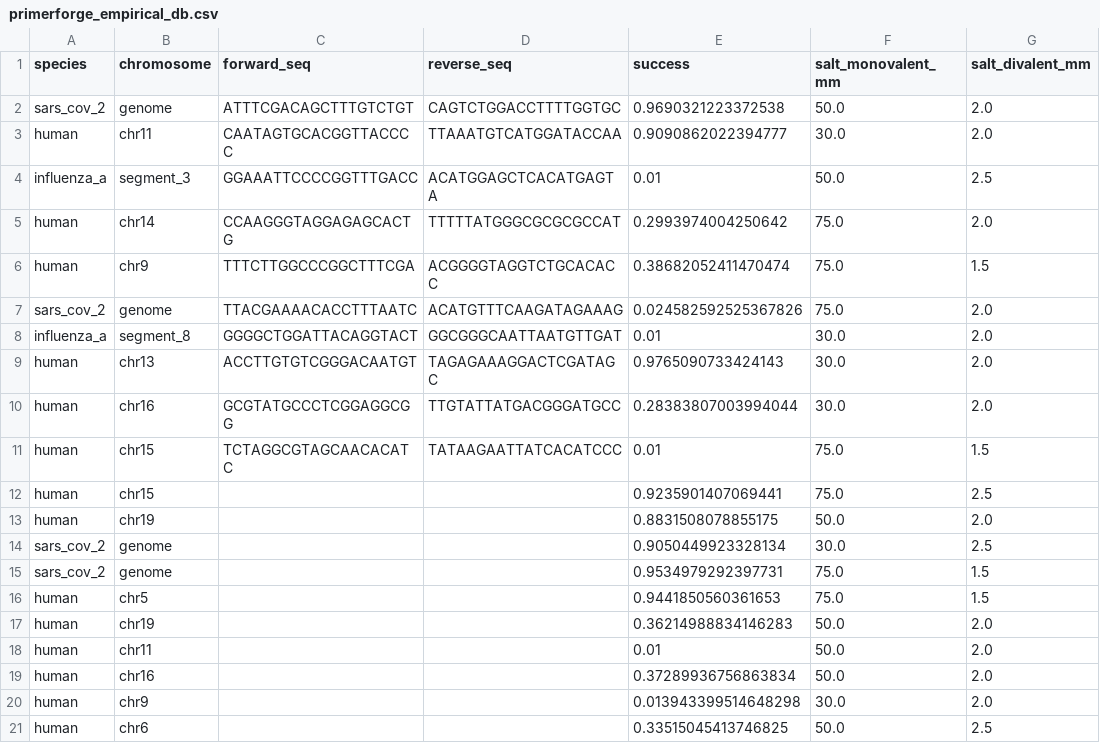
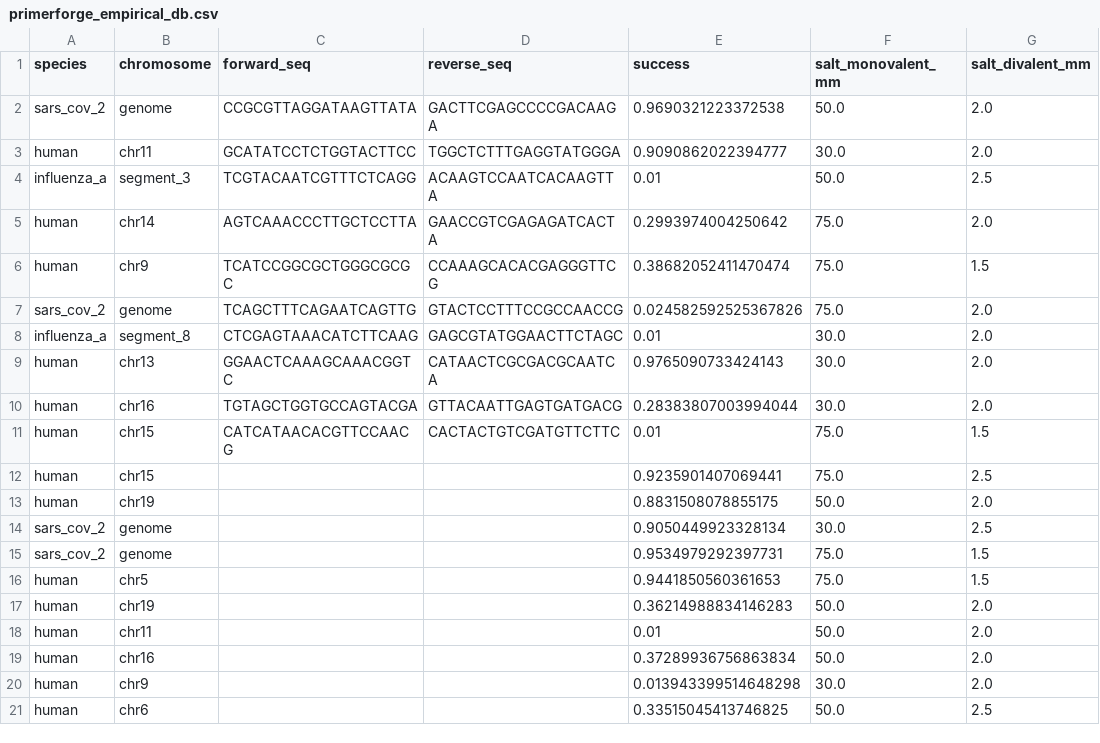
Before and after one commit to Rashidmstar12/PrimerForge, a CSV file: data/primerforge_empirical_db.csv, drawn as a sheet; only a part is shown; the diff names each change by its address in the sheet, - before the commit and + after, or states it on an @@ line.

```diff
--- a/data/primerforge_empirical_db.csv
+++ b/data/primerforge_empirical_db.csv
-C2 (forward_seq): ATTTCGACAGCTTTGTCTGT
+C2 (forward_seq): CCGCGTTAGGATAAGTTATA
-D2 (reverse_seq): CAGTCTGGACCTTTTGGTGC
+D2 (reverse_seq): GACTTCGAGCCCCGACAAGA
-C3 (forward_seq): CAATAGTGCACGGTTACCCC
+C3 (forward_seq): GCATATCCTCTGGTACTTCC
-D3 (reverse_seq): TTAAATGTCATGGATACCAA
+D3 (reverse_seq): TGGCTCTTTGAGGTATGGGA
-C4 (forward_seq): GGAAATTCCCCGGTTTGACC
+C4 (forward_seq): TCGTACAATCGTTTCTCAGG
-D4 (reverse_seq): ACATGGAGCTCACATGAGTA
+D4 (reverse_seq): ACAAGTCCAATCACAAGTTA
-C5 (forward_seq): CCAAGGGTAGGAGAGCACTG
+C5 (forward_seq): AGTCAAACCCTTGCTCCTTA
-D5 (reverse_seq): TTTTTATGGGCGCGCGCCAT
+D5 (reverse_seq): GAACCGTCGAGAGATCACTA
-C6 (forward_seq): TTTCTTGGCCCGGCTTTCGA
+C6 (forward_seq): TCATCCGGCGCTGGGCGCGC
-D6 (reverse_seq): ACGGGGTAGGTCTGCACACC
+D6 (reverse_seq): CCAAAGCACACGAGGGTTCG
-C7 (forward_seq): TTACGAAAACACCTTTAATC
+C7 (forward_seq): TCAGCTTTCAGAATCAGTTG
-D7 (reverse_seq): ACATGTTTCAAGATAGAAAG
+D7 (reverse_seq): GTACTCCTTTCCGCCAACCG
-C8 (forward_seq): GGGGCTGGATTACAGGTACT
+C8 (forward_seq): CTCGAGTAAACATCTTCAAG
-D8 (reverse_seq): GGCGGGCAATTAATGTTGAT
+D8 (reverse_seq): GAGCGTATGGAACTTCTAGC
-C9 (forward_seq): ACCTTGTGTCGGGACAATGT
+C9 (forward_seq): GGAACTCAAAGCAAACGGTC
-D9 (reverse_seq): TAGAGAAAGGACTCGATAGC
+D9 (reverse_seq): CATAACTCGCGACGCAATCA
-C10 (forward_seq): GCGTATGCCCTCGGAGGCGG
+C10 (forward_seq): TGTAGCTGGTGCCAGTACGA
-D10 (reverse_seq): TTGTATTATGACGGGATGCC
+D10 (reverse_seq): GTTACAATTGAGTGATGACG
-C11 (forward_seq): TCTAGGCGTAGCAACACATC
+C11 (forward_seq): CATCATAACACGTTCCAACG
-D11 (reverse_seq): TATAAGAATTATCACATCCC
+D11 (reverse_seq): CACTACTGTCGATGTTCTTC
```
Also changed, not shown: data/ablation_results.csv, 5 other files.
